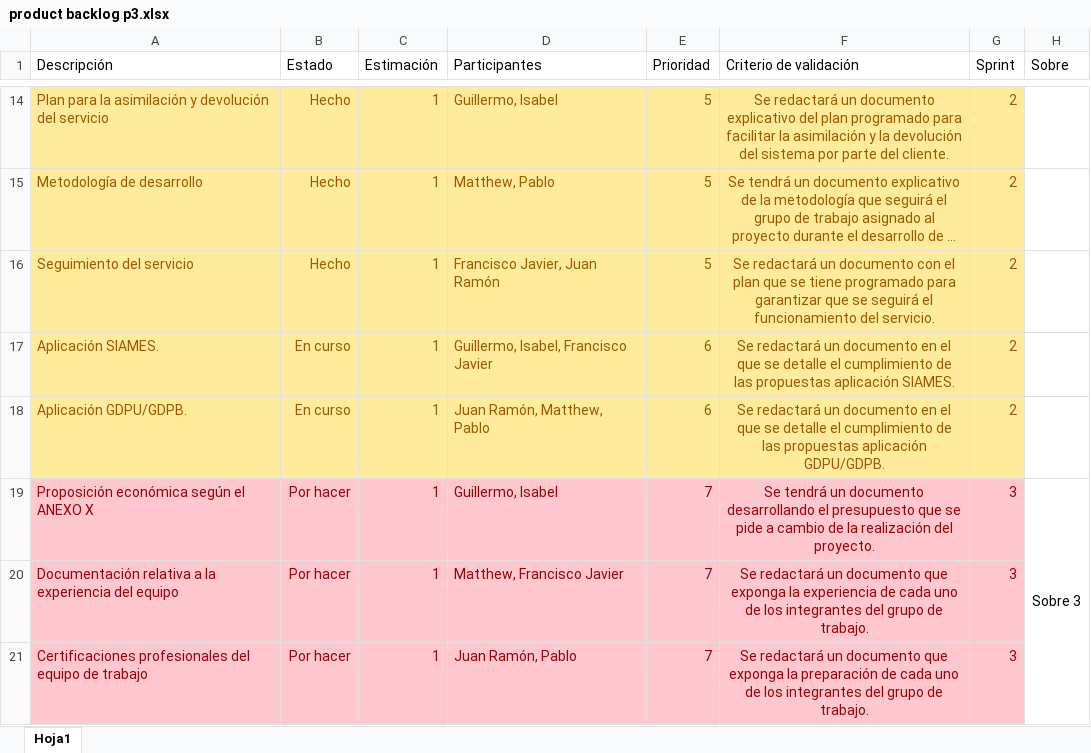
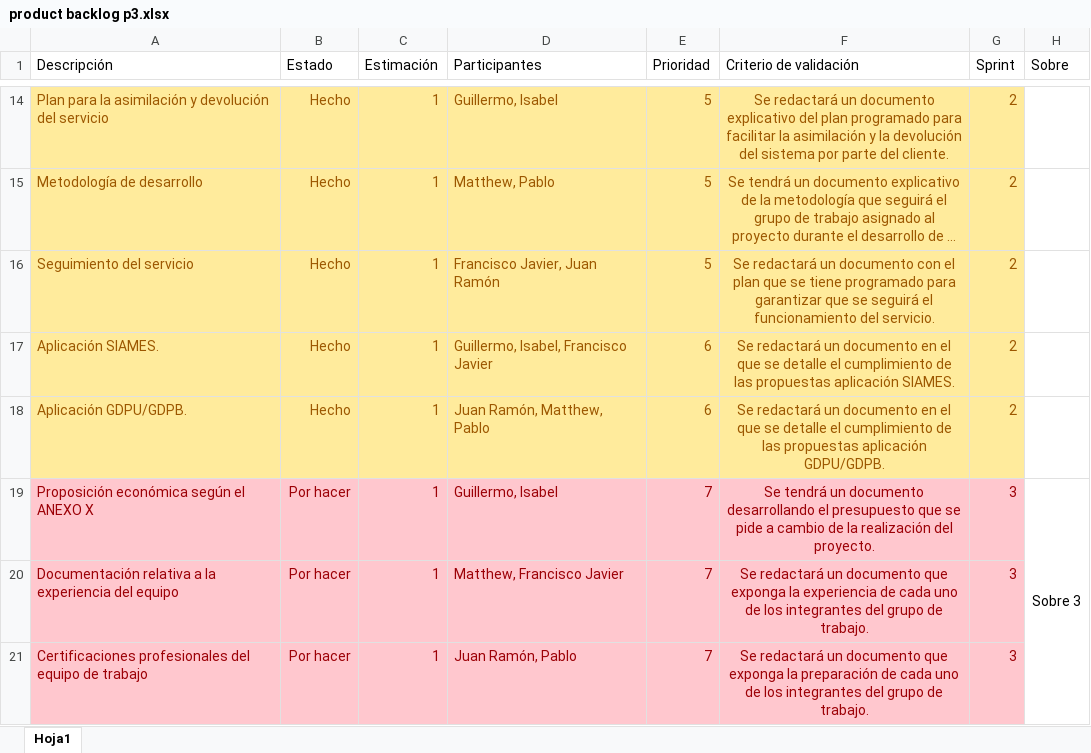
Before and after one commit to iarrans/psg1practicas, an Excel workbook: product backlog p3.xlsx, sheet Hoja1, drawn as a sheet; only a part is shown, gaps mark what is left out; long unchanged cells end in …; values as stored, in another font and other column widths than the file's, no borders; the diff names each change by its address in the sheet, - before the commit and + after, or states it on an @@ line.

Commit message:
Add files via upload

```diff
--- a/product backlog p3.xlsx (sheet Hoja1)
+++ b/product backlog p3.xlsx (sheet Hoja1)
-B17:B18 (Estado): En curso
+B17:B18 (Estado): Hecho
```
